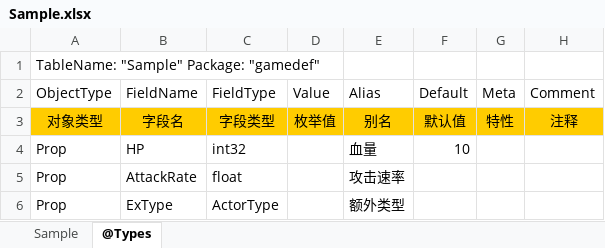
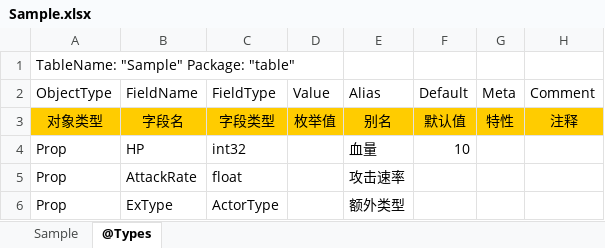
Before and after one commit to davyxu/tabtoy, an Excel workbook: exportorv2/sample/Sample.xlsx, sheet @Types, drawn as a sheet; values as stored, in another font and other column widths than the file's, no borders; the diff names each change by its address in the sheet, - before the commit and + after, or states it on an @@ line.

```diff
--- a/exportorv2/sample/Sample.xlsx (sheet @Types)
+++ b/exportorv2/sample/Sample.xlsx (sheet @Types)
-A1 (ObjectType): TableName: "Sample" Package: "gamedef"
+A1 (ObjectType): TableName: "Sample" Package: "table"
```
Also changed, not shown: charts or pictures, exportorv2/sample/Globals.xlsx, exportorv2/sample/Info.xlsx, 11 other files.
